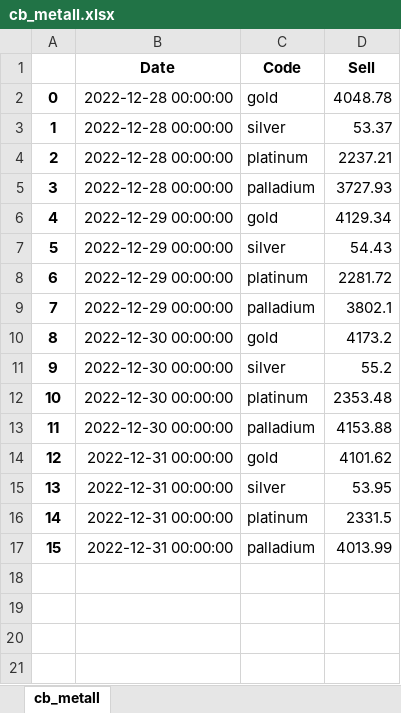
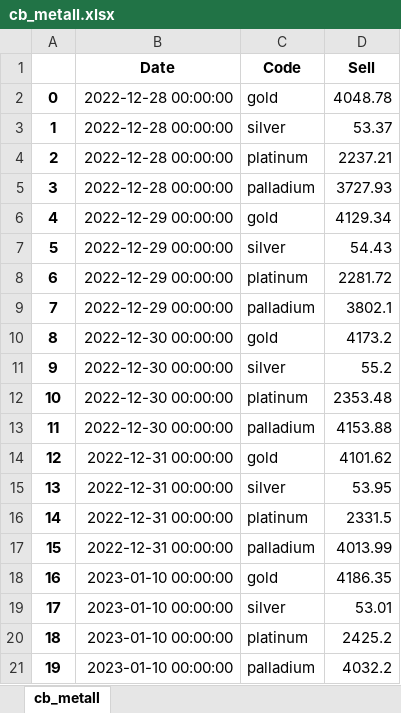
Before and after one commit to hotdonkey/data_science_learning, an Excel workbook: code/LME/parser_beta/data/cb_metall.xlsx, sheet cb_metall, drawn as a sheet; values as stored, in another font and other column widths than the file's, no borders; the diff names each change by its address in the sheet, - before the commit and + after, or states it on an @@ line.

```diff
--- a/code/LME/parser_beta/data/cb_metall.xlsx (sheet cb_metall)
+++ b/code/LME/parser_beta/data/cb_metall.xlsx (sheet cb_metall)
+row 18: 16 | 2023-01-10 00:00:00 | gold | 4186.35
+row 19: 17 | 2023-01-10 00:00:00 | silver | 53.01
+row 20: 18 | 2023-01-10 00:00:00 | platinum | 2425.2
+row 21: 19 | 2023-01-10 00:00:00 | palladium | 4032.2
```
Also changed, not shown: code/LME/parser_beta/data/LME_db.xlsx, code/LME/parser_beta/data/cb_curr.xlsx, 8 other files.
